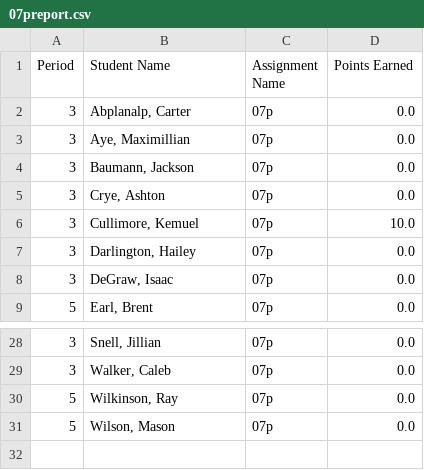
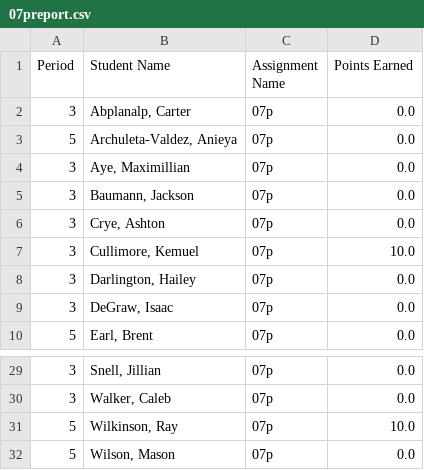
Before and after one commit to mrsimonsen/SimoGrader, a CSV file: 07preport.csv, drawn as a sheet; only a part is shown, gaps mark what is left out.

```diff
--- a/07preport.csv
+++ b/07preport.csv
@@ -2,2 +2,3 @@ Period,Student Name,Assignment Name,Points Earned
 3,"Abplanalp, Carter",07p,0.0
+5,"Archuleta-Valdez, Anieya",07p,0.0
 3,"Aye, Maximillian",07p,0.0
@@ -29,3 +30,3 @@ Period,Student Name,Assignment Name,Points Earned
 3,"Walker, Caleb",07p,0.0
-5,"Wilkinson, Ray",07p,0.0
+5,"Wilkinson, Ray",07p,10.0
 5,"Wilson, Mason",07p,0.0
```
Also changed, not shown: 00preport.csv, 01preport.csv, 2 other files.
